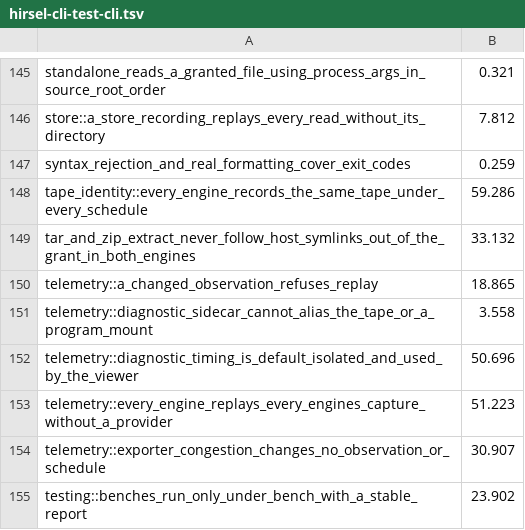
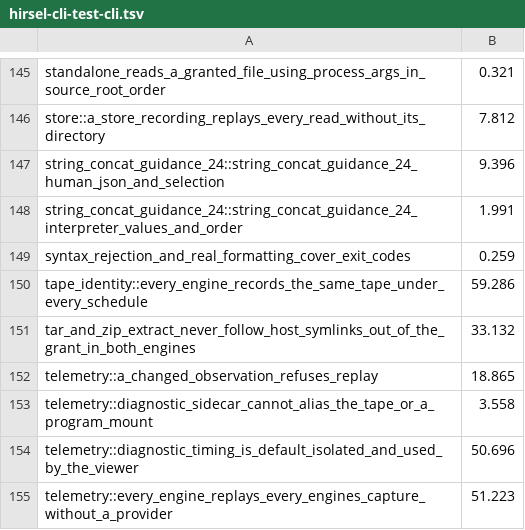
Before and after one commit to SamGalanakis/hirsel-lang, a TSV file: tools/buck2/test-costs/hirsel-cli-test-cli.tsv, drawn as a sheet; only a part is shown, gaps mark what is left out; the shorter side is filled out with more unchanged rows; the diff names each change by its address in the sheet, - before the commit and + after, or states it on an @@ line.

```diff
--- a/tools/buck2/test-costs/hirsel-cli-test-cli.tsv
+++ b/tools/buck2/test-costs/hirsel-cli-test-cli.tsv
+row 147: string_concat_guidance_24::string_concat_guidance_24_human_json_and_selection | 9.396
+row 148: string_concat_guidance_24::string_concat_guidance_24_interpreter_values_and_order | 1.991
```
Also changed, not shown: tools/buck2/test-costs/hirsel-driver-test-it.tsv, 10 other files.
